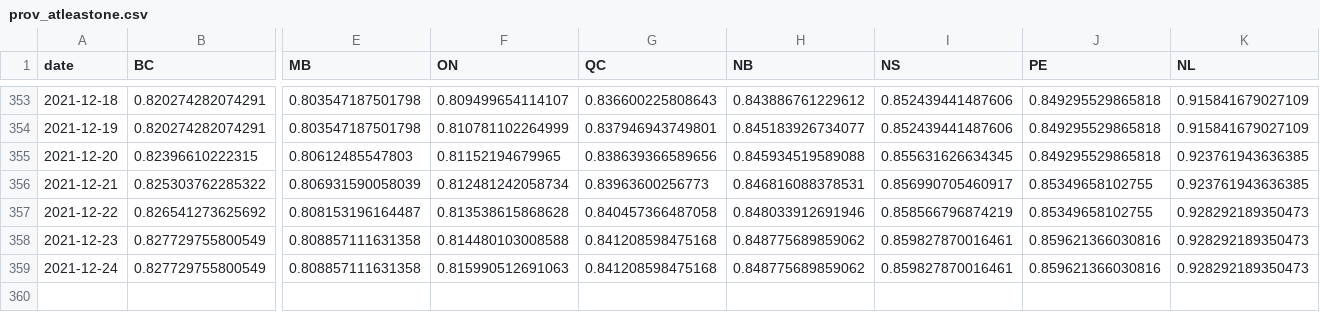
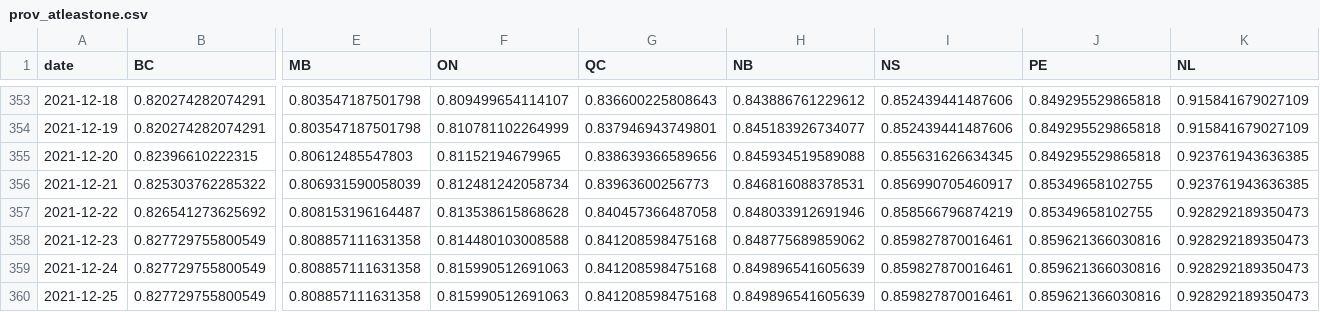
Before and after one commit to trevortombe/covidgraphs, a CSV file: Files/prov_atleastone.csv, drawn as a sheet; only a part is shown, gaps mark what is left out; rows hold the shown columns only; the diff names each change by its address in the sheet, - before the commit and + after, or states it on an @@ line.

```diff
--- a/Files/prov_atleastone.csv
+++ b/Files/prov_atleastone.csv
-H359 (NB): 0.848775689859062
+H359 (NB): 0.849896541605639
+row 360: 2021-12-25 | 0.827729755800549 | 0.808857111631358 | 0.815990512691063 | 0.841208598475168 | 0.849896541605639 | 0.859827870016461 | 0.859621366030816 | 0.928292189350473
```
Also changed, not shown: Files/MapData.csv, Files/ProvTable.csv, 43 other files.
